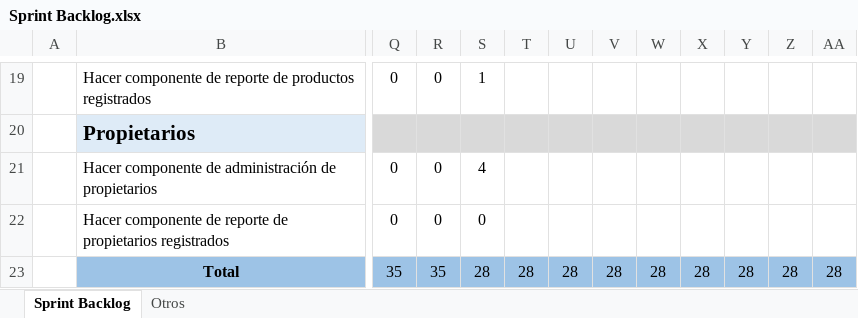
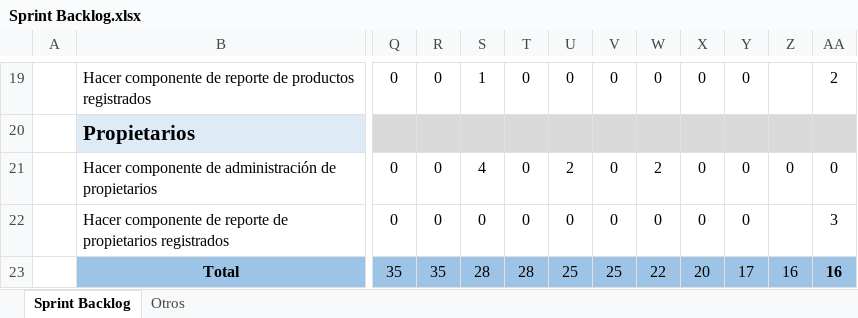
Before and after one commit to Daavid-Perez-S/Planeacion-PetClinic, an Excel workbook: Planeacion PetClinic/Sprint Backlog.xlsx, sheet Sprint Backlog, drawn as a sheet; only a part is shown, gaps mark what is left out; values as stored, in another font and other column widths than the file's, no borders; charts and pictures and conditional formats not drawn; the diff covers the shown part only; the diff names each change by its address in the sheet, - before the commit and + after, or states it on an @@ line.

Commit message:
Actualización de rutina
Se actualizó el "Sprint backlog".

```diff
--- a/Planeacion PetClinic/Sprint Backlog.xlsx (sheet Sprint Backlog)
+++ b/Planeacion PetClinic/Sprint Backlog.xlsx (sheet Sprint Backlog)
-T19: (empty)
+T19: 0
-U19: (empty)
+U19: 0
-V19: (empty)
+V19: 0
-W19: (empty)
+W19: 0
-X19: (empty)
+X19: 0
-Y19: (empty)
+Y19: 0
-AA19: (empty)
+AA19: 2
-T21:T22: (empty)
+T21:T22: 0
-U21: (empty)
+U21: 2
-V21:V22: (empty)
+V21:V22: 0
-W21: (empty)
+W21: 2
-X21:X22: (empty)
+X21:X22: 0
-Y21:Y22: (empty)
+Y21:Y22: 0
-Z21: (empty)
+Z21: 0
-AA21: (empty)
+AA21: 0
-U22: (empty)
+U22: 0
-W22: (empty)
+W22: 0
-AA22: (empty)
+AA22: 3
-U23: 28
+U23: 25
-V23: 28
+V23: 25
-W23: 28
+W23: 22
-X23: 28
+X23: 20
-Y23: 28
+Y23: 17
-Z23: 28
+Z23: 16
-AA23: 28
+AA23: 16
-AA23 bold: off
+AA23 bold: on
```
Also changed, not shown: 38 edited cells elsewhere in this sheet, formulas that keep their value, charts or pictures.
